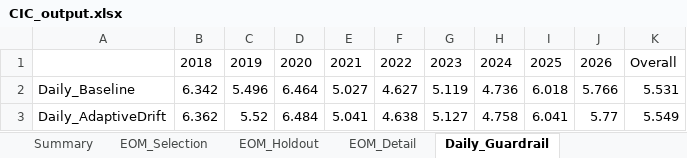
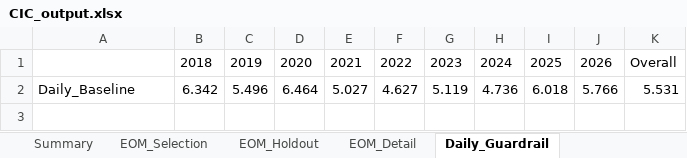
Before and after one commit to ManeeratG/CIC_forecasting, an Excel workbook: CIC_output.xlsx, sheet Daily_Guardrail, drawn as a sheet; values as stored, in another font and other column widths than the file's, no borders; the diff names each change by its address in the sheet, - before the commit and + after, or states it on an @@ line.

```diff
--- a/CIC_output.xlsx (sheet Daily_Guardrail)
+++ b/CIC_output.xlsx (sheet Daily_Guardrail)
-row 3: Daily_AdaptiveDrift | 6.362 | 5.52 | 6.484 | 5.041 | 4.638 | 5.127 | 4.758 | 6.041 | 5.77 | 5.549
```
Also changed, not shown: sheet EOM_Detail, sheet EOM_Selection, sheet EOM_Holdout, 3 other files.
